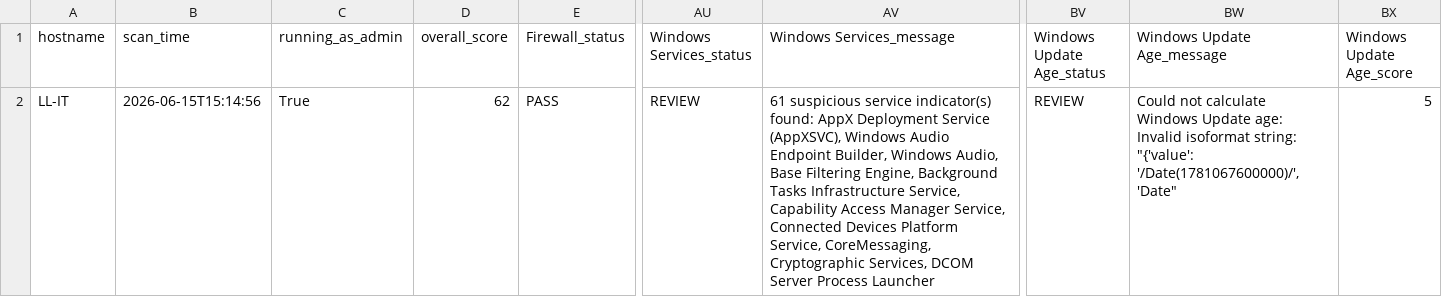
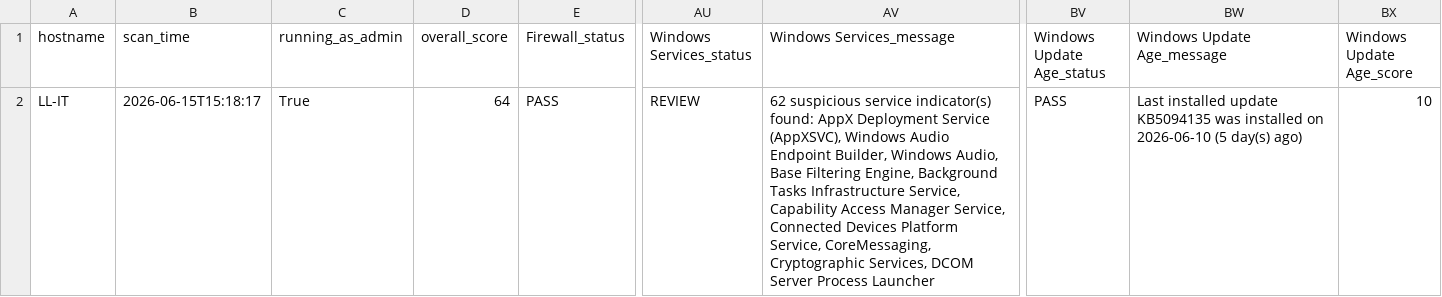
Before and after one commit to rustykleather-ux/windows-security-audit, a CSV file: src/audit_output/audit_results.csv, drawn as a sheet; only a part is shown, gaps mark what is left out; the diff names each change by its address in the sheet, - before the commit and + after, or states it on an @@ line.

```diff
--- a/src/audit_output/audit_results.csv
+++ b/src/audit_output/audit_results.csv
-B2 (scan_time): 2026-06-15T15:14:56
+B2 (scan_time): 2026-06-15T15:18:17
-D2 (overall_score): 62
+D2 (overall_score): 64
-AV2 (Windows Services_message): 61 suspicious service…
+AV2 (Windows Services_message): 62 suspicious service…
-BV2 (Windows Update Age_status): REVIEW
+BV2 (Windows Update Age_status): PASS
-BW2 (Windows Update Age_message): Could not calculate Windows Update age: Invalid isoformat string: "{'value': '/Date(1781067600000)/', 'Date"
+BW2 (Windows Update Age_message): Last installed update KB5094135 was installed on 2026-06-10 (5 day(s) ago)
-BX2 (Windows Update Age_score): 5
+BX2 (Windows Update Age_score): 10
```
Also changed, not shown: 3 other files.
